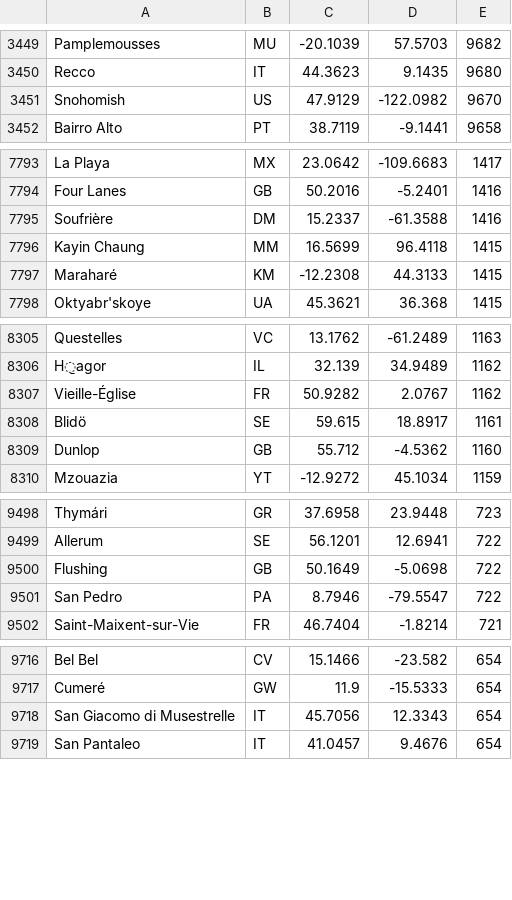
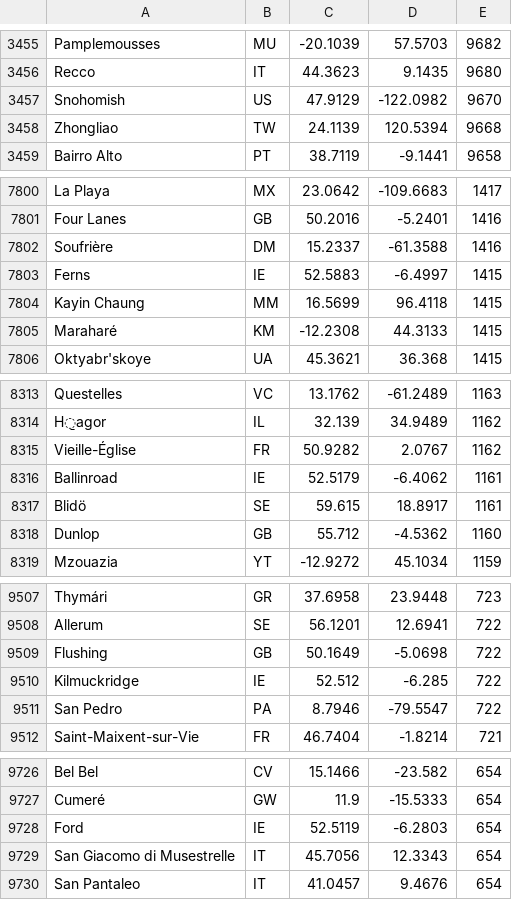
Before and after one commit to guardianagroup/guardianagroup.com, a TSV file: orbita/static/tierra/pueblos-cables.tsv, drawn as a sheet; only a part is shown, gaps mark what is left out; the diff covers the shown part only; the diff names each change by its address in the sheet, - before the commit and + after, or states it on an @@ line.

```diff
--- a/orbita/static/tierra/pueblos-cables.tsv
+++ b/orbita/static/tierra/pueblos-cables.tsv
+row 3458: Zhongliao | TW | 24.1139 | 120.5394 | 9668
+row 7803: Ferns | IE | 52.5883 | -6.4997 | 1415
+row 8316: Ballinroad | IE | 52.5179 | -6.4062 | 1161
+row 9510: Kilmuckridge | IE | 52.512 | -6.285 | 722
+row 9728: Ford | IE | 52.5119 | -6.2803 | 654
```
Also changed, not shown: 11 added rows elsewhere in this file, 2 other files.
